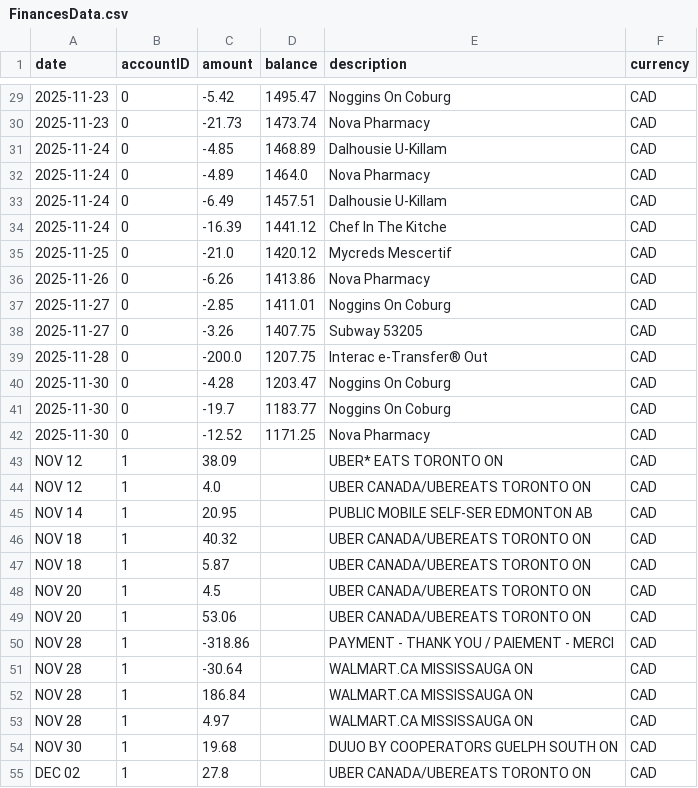
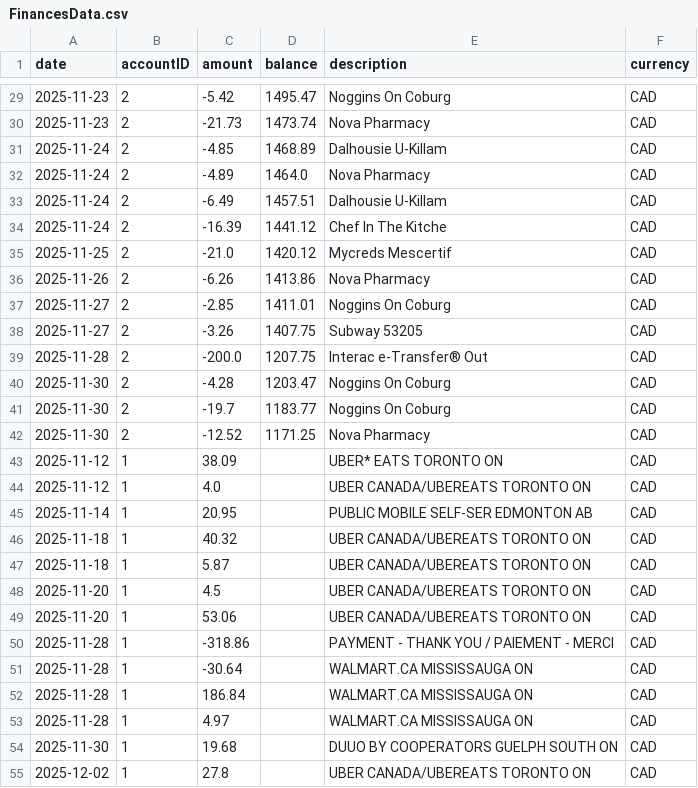
Before and after one commit to CassandraAuri/Fiancees, a CSV file: Data/FinancesData.csv, drawn as a sheet; only a part is shown, gaps mark what is left out; the diff covers the shown part only.

```diff
--- a/Data/FinancesData.csv
+++ b/Data/FinancesData.csv
@@ -29,27 +29,27 @@ date,accountID,amount,balance,description,currency
-2025-11-23,0,-5.42,1495.47,Noggins On Coburg,CAD
-2025-11-23,0,-21.73,1473.74,Nova Pharmacy,CAD
-2025-11-24,0,-4.85,1468.89,Dalhousie U-Killam,CAD
-2025-11-24,0,-4.89,1464.0,Nova Pharmacy,CAD
-2025-11-24,0,-6.49,1457.51,Dalhousie U-Killam,CAD
-2025-11-24,0,-16.39,1441.12,Chef In The Kitche,CAD
-2025-11-25,0,-21.0,1420.12,Mycreds Mescertif,CAD
-2025-11-26,0,-6.26,1413.86,Nova Pharmacy,CAD
-2025-11-27,0,-2.85,1411.01,Noggins On Coburg,CAD
-2025-11-27,0,-3.26,1407.75,Subway 53205,CAD
-2025-11-28,0,-200.0,1207.75,Interac e-Transfer® Out,CAD
-2025-11-30,0,-4.28,1203.47,Noggins On Coburg,CAD
-2025-11-30,0,-19.7,1183.77,Noggins On Coburg,CAD
-2025-11-30,0,-12.52,1171.25,Nova Pharmacy,CAD
-NOV 12,1,38.09,,UBER* EATS TORONTO ON,CAD
-NOV 12,1,4.0,,UBER CANADA/UBEREATS TORONTO ON,CAD
-NOV 14,1,20.95,,PUBLIC MOBILE SELF-SER EDMONTON AB,CAD
-NOV 18,1,40.32,,UBER CANADA/UBEREATS TORONTO ON,CAD
-NOV 18,1,5.87,,UBER CANADA/UBEREATS TORONTO ON,CAD
-NOV 20,1,4.5,,UBER CANADA/UBEREATS TORONTO ON,CAD
-NOV 20,1,53.06,,UBER CANADA/UBEREATS TORONTO ON,CAD
-NOV 28,1,-318.86,,PAYMENT - THANK YOU / PAIEMENT - MERCI,CAD
-NOV 28,1,-30.64,,WALMART.CA MISSISSAUGA ON,CAD
-NOV 28,1,186.84,,WALMART.CA MISSISSAUGA ON,CAD
-NOV 28,1,4.97,,WALMART.CA MISSISSAUGA ON,CAD
-NOV 30,1,19.68,,DUUO BY COOPERATORS GUELPH SOUTH ON,CAD
-DEC 02,1,27.8,,UBER CANADA/UBEREATS TORONTO ON,CAD
+2025-11-23,2,-5.42,1495.47,Noggins On Coburg,CAD
+2025-11-23,2,-21.73,1473.74,Nova Pharmacy,CAD
+2025-11-24,2,-4.85,1468.89,Dalhousie U-Killam,CAD
+2025-11-24,2,-4.89,1464.0,Nova Pharmacy,CAD
+2025-11-24,2,-6.49,1457.51,Dalhousie U-Killam,CAD
+2025-11-24,2,-16.39,1441.12,Chef In The Kitche,CAD
+2025-11-25,2,-21.0,1420.12,Mycreds Mescertif,CAD
+2025-11-26,2,-6.26,1413.86,Nova Pharmacy,CAD
+2025-11-27,2,-2.85,1411.01,Noggins On Coburg,CAD
+2025-11-27,2,-3.26,1407.75,Subway 53205,CAD
+2025-11-28,2,-200.0,1207.75,Interac e-Transfer® Out,CAD
+2025-11-30,2,-4.28,1203.47,Noggins On Coburg,CAD
+2025-11-30,2,-19.7,1183.77,Noggins On Coburg,CAD
+2025-11-30,2,-12.52,1171.25,Nova Pharmacy,CAD
+2025-11-12,1,38.09,,UBER* EATS TORONTO ON,CAD
+2025-11-12,1,4.0,,UBER CANADA/UBEREATS TORONTO ON,CAD
+2025-11-14,1,20.95,,PUBLIC MOBILE SELF-SER EDMONTON AB,CAD
+2025-11-18,1,40.32,,UBER CANADA/UBEREATS TORONTO ON,CAD
+2025-11-18,1,5.87,,UBER CANADA/UBEREATS TORONTO ON,CAD
+2025-11-20,1,4.5,,UBER CANADA/UBEREATS TORONTO ON,CAD
+2025-11-20,1,53.06,,UBER CANADA/UBEREATS TORONTO ON,CAD
+2025-11-28,1,-318.86,,PAYMENT - THANK YOU / PAIEMENT - MERCI,CAD
+2025-11-28,1,-30.64,,WALMART.CA MISSISSAUGA ON,CAD
+2025-11-28,1,186.84,,WALMART.CA MISSISSAUGA ON,CAD
+2025-11-28,1,4.97,,WALMART.CA MISSISSAUGA ON,CAD
+2025-11-30,1,19.68,,DUUO BY COOPERATORS GUELPH SOUTH ON,CAD
+2025-12-02,1,27.8,,UBER CANADA/UBEREATS TORONTO ON,CAD
```
Also changed, not shown: 48 edited cells elsewhere in this file, 5 other files.
